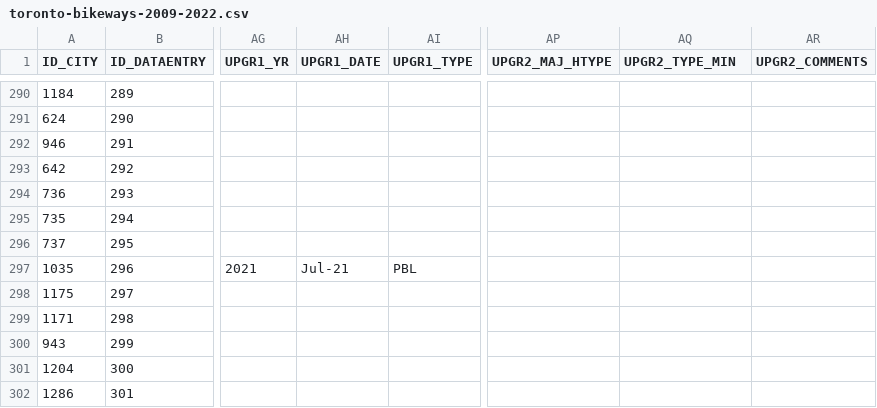
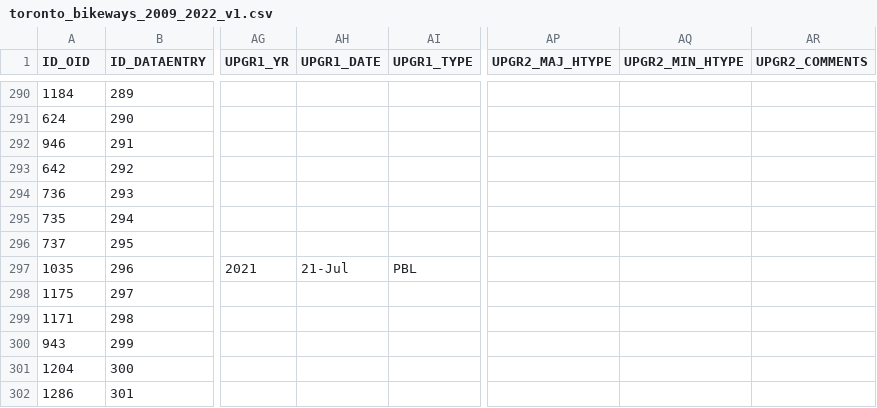
Before and after one commit to rrwen/recovr-infracycle, a CSV file: data/toronto_bikeways_2009_2022_v1.csv (was data/toronto-bikeways-2009-2022.csv), drawn as a sheet; only a part is shown, gaps mark what is left out; the diff covers the shown part only; the diff names each change by its address in the sheet, - before the commit and + after, or states it on an @@ line.

Commit message:
Working on road type figures, found road type data

```diff
--- a/data/toronto-bikeways-2009-2022.csv
+++ b/data/toronto_bikeways_2009_2022_v1.csv
-A1: ID_CITY
+A1: ID_OID
-AQ1: UPGR2_TYPE_MIN
+AQ1: UPGR2_MIN_HTYPE
-AH297 (UPGR1_DATE): Jul-21
+AH297 (UPGR1_DATE): 21-Jul
```
Also changed, not shown: 6 edited cells elsewhere in this file, 10 other files.
